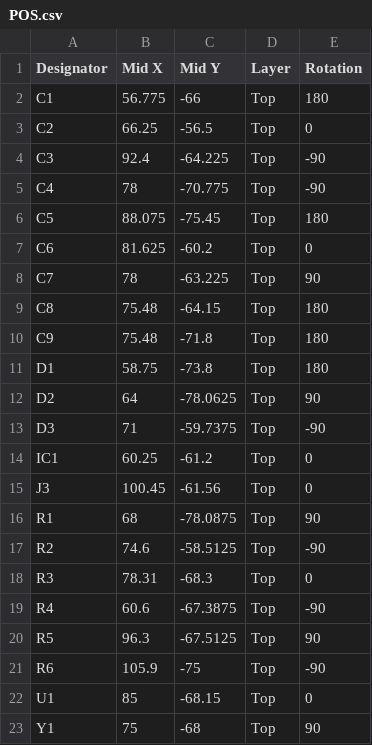
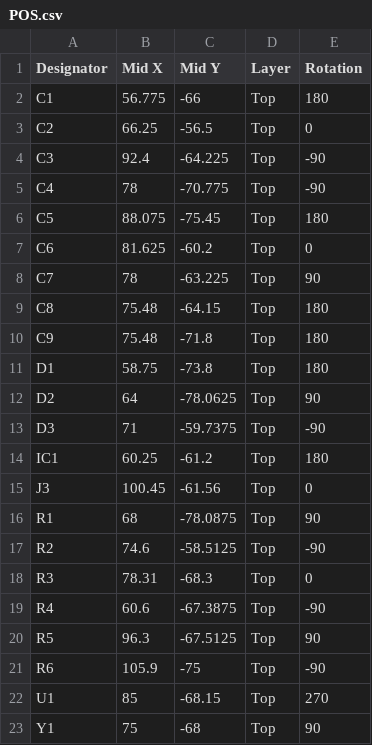
Before and after one commit to pvvovan/bluepillfw, a CSV file: STM32F103C8T6/ST-Link/pcb103/kicad103/assemble/POS.csv, drawn as a sheet.

```diff
--- a/STM32F103C8T6/ST-Link/pcb103/kicad103/assemble/POS.csv
+++ b/STM32F103C8T6/ST-Link/pcb103/kicad103/assemble/POS.csv
@@ -13,3 +13,3 @@ D2,64,-78.0625,Top,90
 D3,71,-59.7375,Top,-90
-IC1,60.25,-61.2,Top,0
+IC1,60.25,-61.2,Top,180
 J3,100.45,-61.56,Top,0
@@ -21,3 +21,3 @@ R5,96.3,-67.5125,Top,90
 R6,105.9,-75,Top,-90
-U1,85,-68.15,Top,0
+U1,85,-68.15,Top,270
 Y1,75,-68,Top,90
```
Also changed, not shown: 1 other file.
